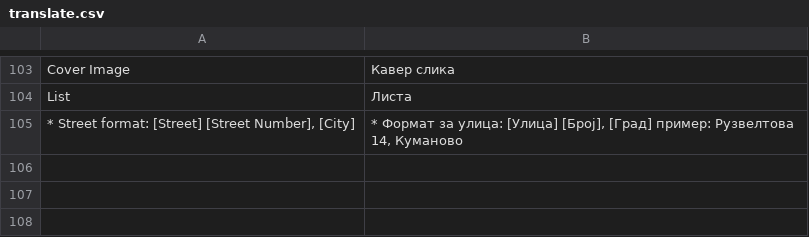
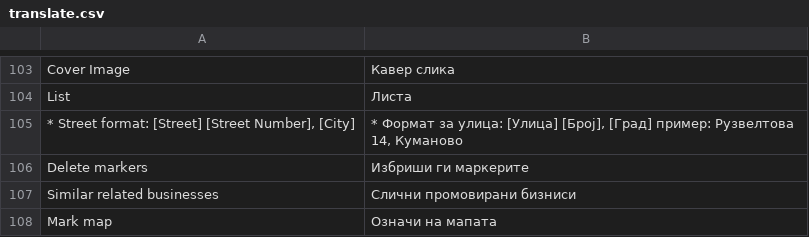
Before and after one commit to aleksandralazoroska/dev-magento-javenmk, a CSV file: app/design/frontend/javentheme/default/locale/mk_MK/translate.csv, drawn as a sheet; only a part is shown, gaps mark what is left out.

```diff
--- a/app/design/frontend/javentheme/default/locale/mk_MK/translate.csv
+++ b/app/design/frontend/javentheme/default/locale/mk_MK/translate.csv
@@ -105 +105,4 @@
 "* Street format: [Street] [Street Number], [City]","* Формат за улица: [Улица] [Број], [Град] пример: Рузвелтова 14, Куманово"
+"Delete markers","Избриши ги маркерите"
+"Similar related businesses","Слични промовирани бизниси"
+"Mark map","Означи на мапата"
```
Also changed, not shown: 11 other files.
